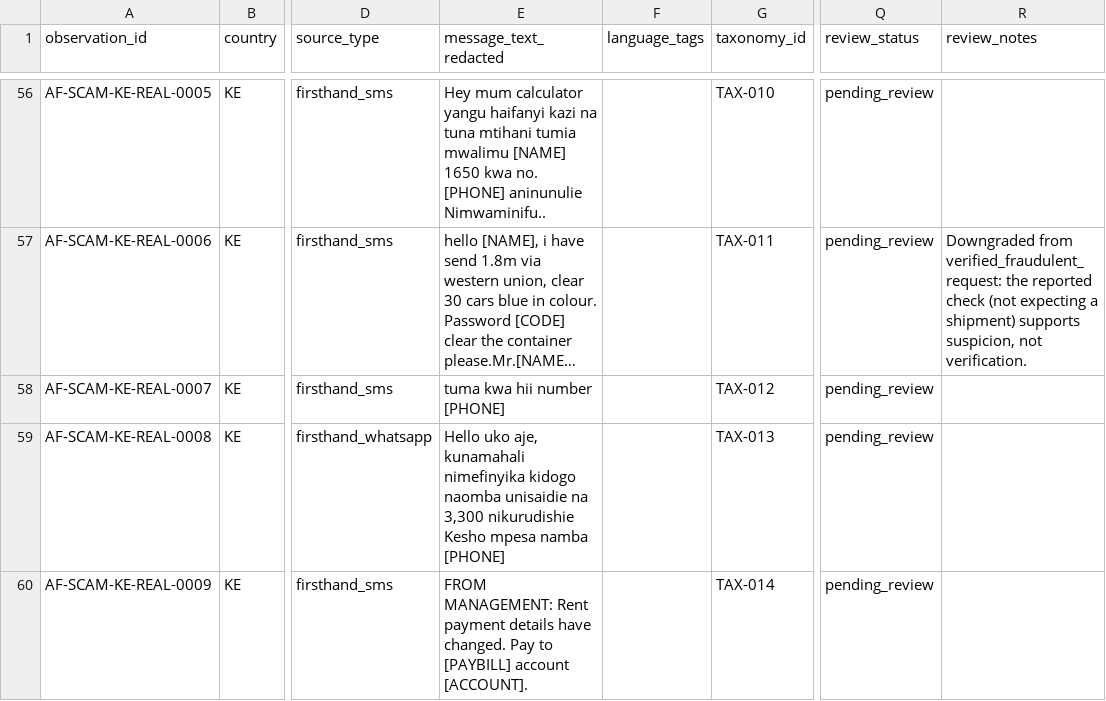
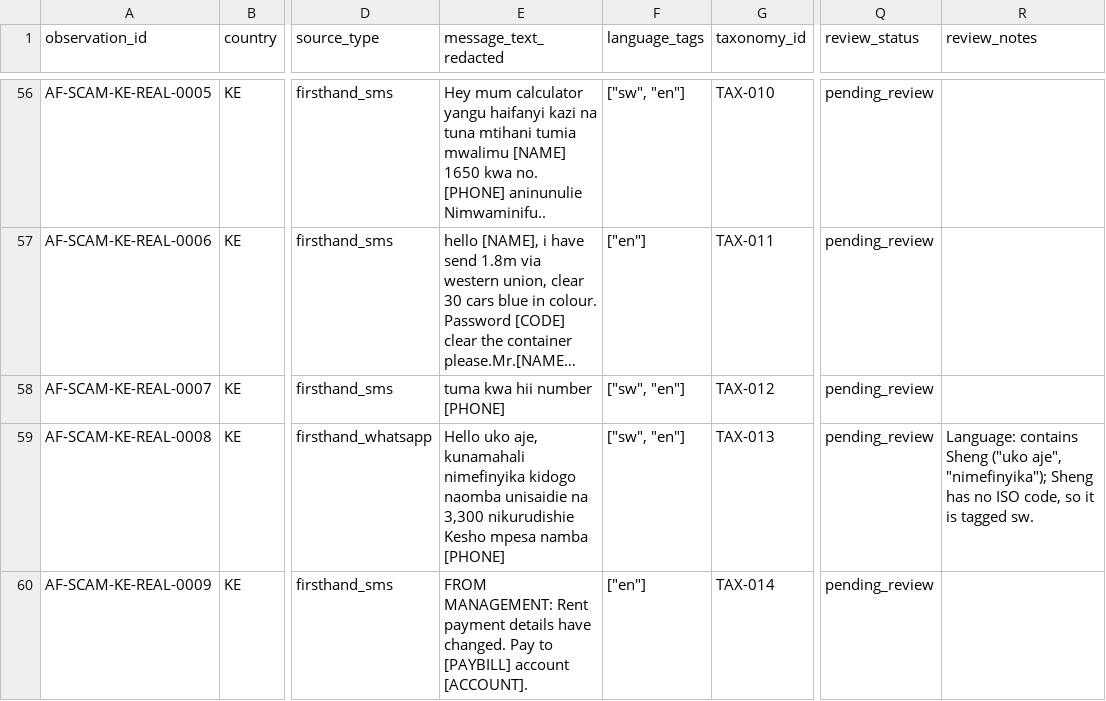
Before and after one commit to AfriEval/african-scam-message-patterns, a CSV file: data/kenya/af-scam-ke-v0.1.csv, drawn as a sheet; only a part is shown, gaps mark what is left out; long unchanged cells end in …; the diff covers the shown part only; the diff names each change by its address in the sheet, - before the commit and + after, or states it on an @@ line.

```diff
--- a/data/kenya/af-scam-ke-v0.1.csv
+++ b/data/kenya/af-scam-ke-v0.1.csv
-F56 (language_tags): (empty)
+F56 (language_tags): ["sw", "en"]
-F57 (language_tags): (empty)
+F57 (language_tags): ["en"]
-R57 (review_notes): Downgraded from verified_fraudulent_request: the reported check (not expecting a shipment) supports suspicion, not verification.
+R57 (review_notes): (empty)
-F58:F59 (language_tags): (empty)
+F58:F59 (language_tags): ["sw", "en"]
-R59 (review_notes): (empty)
+R59 (review_notes): Language: contains Sheng ("uko aje", "nimefinyika"); Sheng has no ISO code, so it is tagged sw.
-F60 (language_tags): (empty)
+F60 (language_tags): ["en"]
```
Also changed, not shown: 55 edited cells elsewhere in this file.
